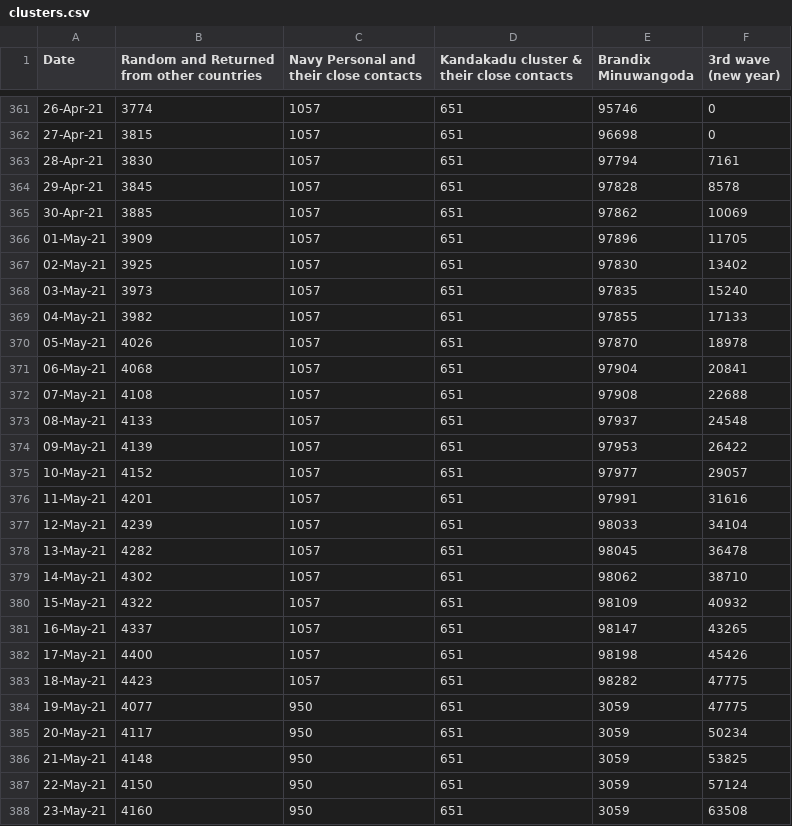
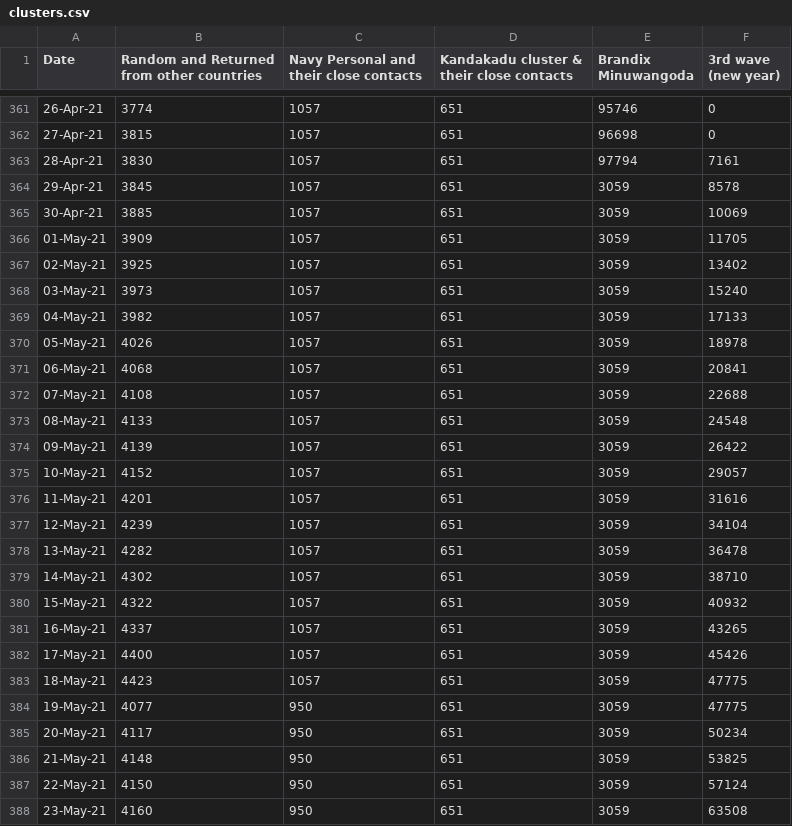
Before and after one commit to Dimuthu-10/Covid_19-dashboard, a CSV file: data/clusters.csv, drawn as a sheet; only a part is shown, gaps mark what is left out.

```diff
--- a/data/clusters.csv
+++ b/data/clusters.csv
@@ -363,22 +363,22 @@ Date,Random and Returned from other countries,Navy Personal and their close cont
 28-Apr-21,3830,1057,651,97794,7161
-29-Apr-21,3845,1057,651,97828,8578
-30-Apr-21,3885,1057,651,97862,10069
-01-May-21,3909,1057,651,97896,11705
-02-May-21,3925,1057,651,97830,13402
-03-May-21,3973,1057,651,97835,15240
-04-May-21,3982,1057,651,97855,17133
-05-May-21,4026,1057,651,97870,18978
-06-May-21,4068,1057,651,97904,20841
-07-May-21,4108,1057,651,97908,22688
-08-May-21,4133,1057,651,97937,24548
-09-May-21,4139,1057,651,97953,26422
-10-May-21,4152,1057,651,97977,29057
-11-May-21,4201,1057,651,97991,31616
-12-May-21,4239,1057,651,98033,34104
-13-May-21,4282,1057,651,98045,36478
-14-May-21,4302,1057,651,98062,38710
-15-May-21,4322,1057,651,98109,40932
-16-May-21,4337,1057,651,98147,43265
-17-May-21,4400,1057,651,98198,45426
-18-May-21,4423,1057,651,98282,47775
+29-Apr-21,3845,1057,651,3059,8578
+30-Apr-21,3885,1057,651,3059,10069
+01-May-21,3909,1057,651,3059,11705
+02-May-21,3925,1057,651,3059,13402
+03-May-21,3973,1057,651,3059,15240
+04-May-21,3982,1057,651,3059,17133
+05-May-21,4026,1057,651,3059,18978
+06-May-21,4068,1057,651,3059,20841
+07-May-21,4108,1057,651,3059,22688
+08-May-21,4133,1057,651,3059,24548
+09-May-21,4139,1057,651,3059,26422
+10-May-21,4152,1057,651,3059,29057
+11-May-21,4201,1057,651,3059,31616
+12-May-21,4239,1057,651,3059,34104
+13-May-21,4282,1057,651,3059,36478
+14-May-21,4302,1057,651,3059,38710
+15-May-21,4322,1057,651,3059,40932
+16-May-21,4337,1057,651,3059,43265
+17-May-21,4400,1057,651,3059,45426
+18-May-21,4423,1057,651,3059,47775
 19-May-21,4077,950,651,3059,47775
```
Also changed, not shown: data/sl_full_cleaned.csv, 9 other files.
